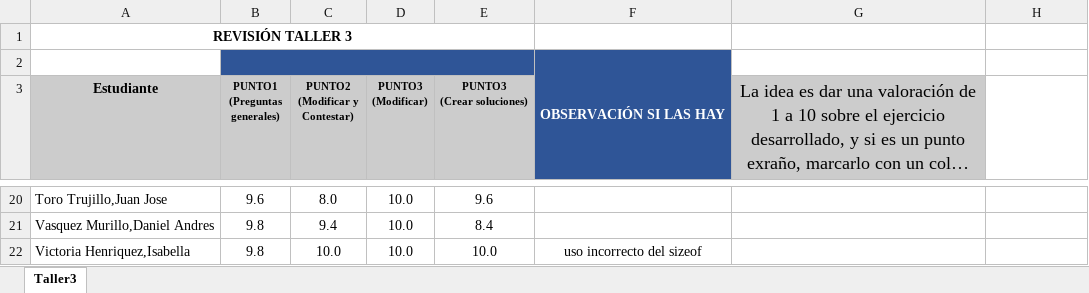
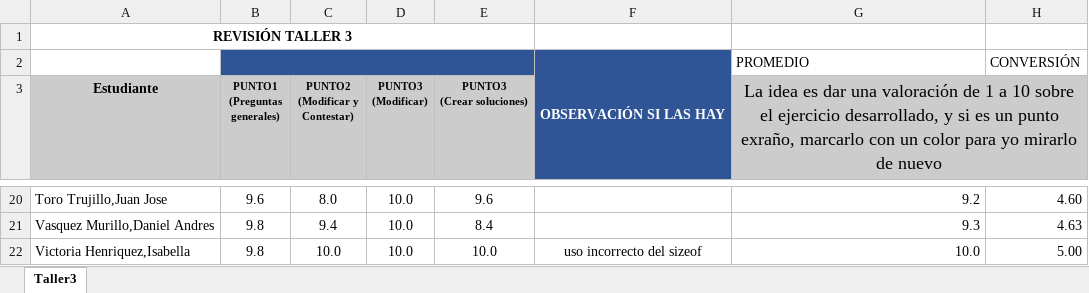
Before and after one commit to zalonore/revisionTrabajos, an Excel workbook: MONITOR/2021-2/Taller1/Estudiantes.xlsx, sheet Taller3, drawn as a sheet; only a part is shown, gaps mark what is left out; long unchanged cells end in …; values as stored, in another font and other column widths than the file's, no borders; charts and pictures not drawn; removed rows and columns are numbered as before the commit, all else as after; the diff covers the shown part only; the diff names each change by its address in the sheet, - before the commit and + after, or states it on an @@ line.

Commit message:
Carga del Taller 2

```diff
--- a/MONITOR/2021-2/Taller1/Estudiantes.xlsx (sheet Taller3)
+++ b/MONITOR/2021-2/Taller1/Estudiantes.xlsx (sheet Taller3)
-row 2:  |  |  |  |  | OBSERVACIÓN SI LAS HAY
+row 2:  |  |  |  |  | OBSERVACIÓN SI LAS HAY | PROMEDIO | CONVERSIÓN
+G3:H3 merged
-H3 fill: none
+H3 fill: #CCCCCC
-G20: (empty)
+G20: 9.2
-H20: (empty)
+H20: 4.60
-G21: (empty)
+G21: 9.3
-H21: (empty)
+H21: 4.63
-G22: (empty)
+G22: 10.0
-H22: (empty)
+H22: 5.00
```
Also changed, not shown: 32 edited cells elsewhere in this sheet, 4 other files.
